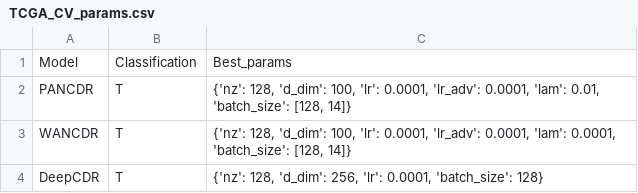
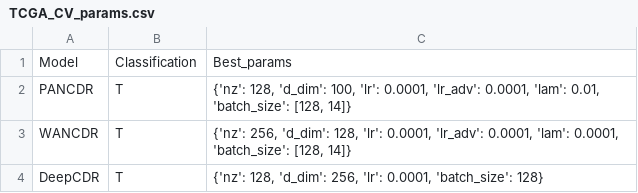
Before and after one commit to gkswns3708/W-PANCDR, a CSV file: src/tuned_hyperparameters/TCGA_CV_params.csv, drawn as a sheet.

```diff
--- a/src/tuned_hyperparameters/TCGA_CV_params.csv
+++ b/src/tuned_hyperparameters/TCGA_CV_params.csv
@@ -2,3 +2,3 @@ Model,Classification,Best_params
 PANCDR,T,"{'nz': 128, 'd_dim': 100, 'lr': 0.0001, 'lr_adv': 0.0001, 'lam': 0.01, 'batch_size': [128, 14]}"
-WANCDR,T,"{'nz': 128, 'd_dim': 100, 'lr': 0.0001, 'lr_adv': 0.0001, 'lam': 0.0001, 'batch_size': [128, 14]}"
+WANCDR,T,"{'nz': 256, 'd_dim': 128, 'lr': 0.0001, 'lr_adv': 0.0001, 'lam': 0.0001, 'batch_size': [128, 14]}"
 DeepCDR,T,"{'nz': 128, 'd_dim': 256, 'lr': 0.0001, 'batch_size': 128}"
```
Also changed, not shown: 28 other files.
